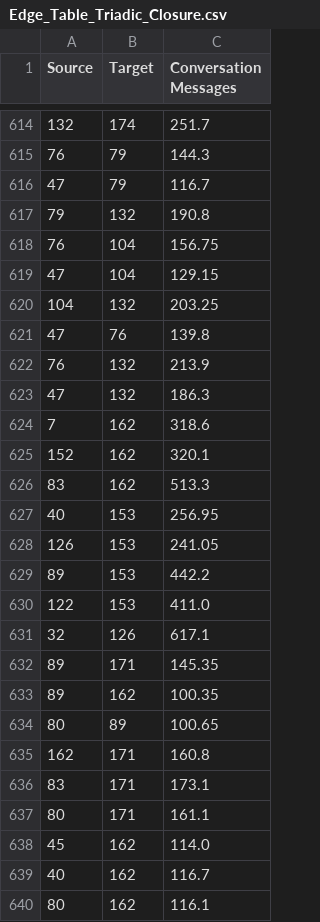
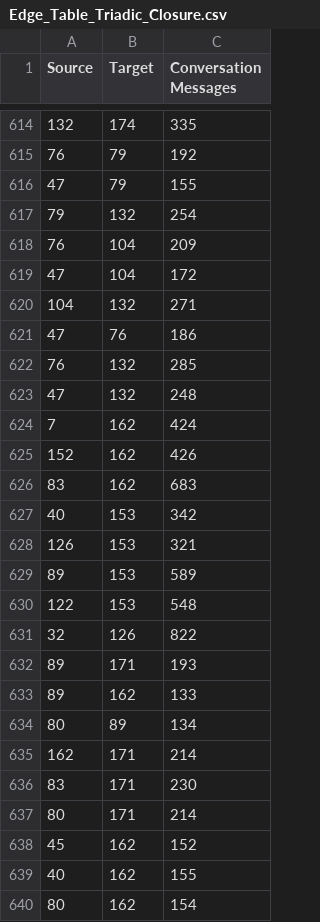
Before and after one commit to TheIanSim/KentRidgeAnalytica, a CSV file: triadic_closure/Edge_Table_Triadic_Closure.csv, drawn as a sheet; only a part is shown, gaps mark what is left out; the diff covers the shown part only.

```diff
--- a/triadic_closure/Edge_Table_Triadic_Closure.csv
+++ b/triadic_closure/Edge_Table_Triadic_Closure.csv
@@ -614,27 +614,27 @@ Source,Target,Conversation Messages
-132,174,251.7
-76,79,144.3
-47,79,116.7
-79,132,190.8
-76,104,156.75
-47,104,129.15
-104,132,203.25
-47,76,139.8
-76,132,213.9
-47,132,186.3
-7,162,318.6
-152,162,320.1
-83,162,513.3
-40,153,256.95
-126,153,241.05
-89,153,442.2
-122,153,411.0
-32,126,617.1
-89,171,145.35
-89,162,100.35
-80,89,100.65
-162,171,160.8
-83,171,173.1
-80,171,161.1
-45,162,114.0
-40,162,116.7
-80,162,116.1
+132,174,335
+76,79,192
+47,79,155
+79,132,254
+76,104,209
+47,104,172
+104,132,271
+47,76,186
+76,132,285
+47,132,248
+7,162,424
+152,162,426
+83,162,683
+40,153,342
+126,153,321
+89,153,589
+122,153,548
+32,126,822
+89,171,193
+89,162,133
+80,89,134
+162,171,214
+83,171,230
+80,171,214
+45,162,152
+40,162,155
+80,162,154
```
Also changed, not shown: 98 edited cells elsewhere in this file, 4 other files.
